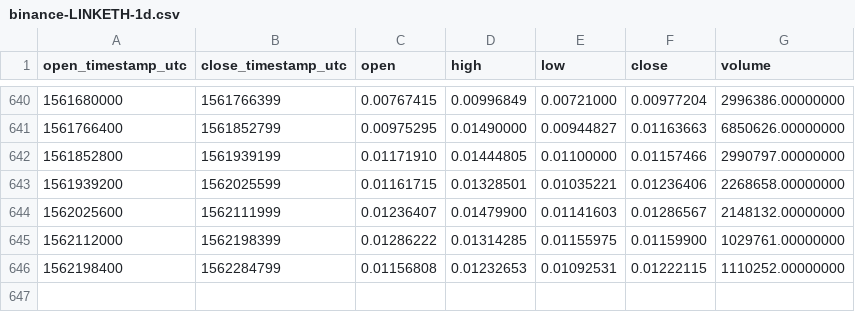
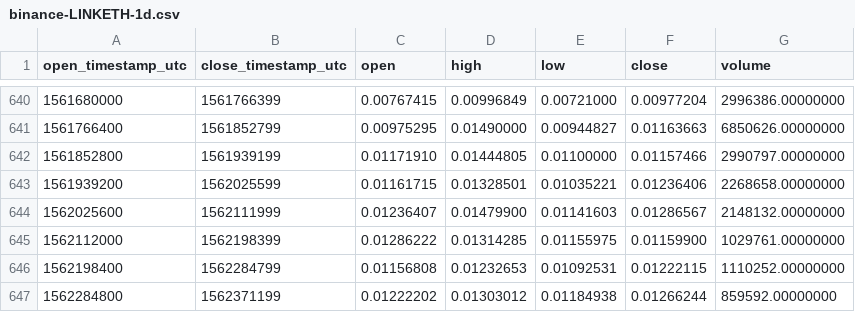
Before and after one commit to cryptobigbro/binance-LINKETH, a CSV file: binance-LINKETH-1d.csv, drawn as a sheet; only a part is shown, gaps mark what is left out; the diff names each change by its address in the sheet, - before the commit and + after, or states it on an @@ line.

Commit message:
Update OHLCV data.

```diff
--- a/binance-LINKETH-1d.csv
+++ b/binance-LINKETH-1d.csv
+row 647: 1562284800 | 1562371199 | 0.01222202 | 0.01303012 | 0.01184938 | 0.01266244 | 859592.00000000
```
Also changed, not shown: 1 other file.
